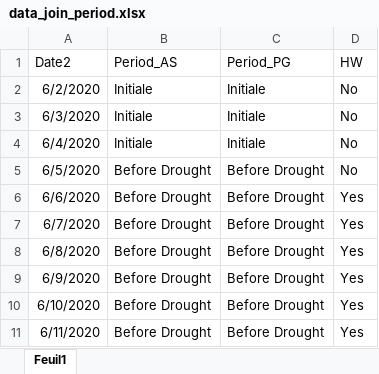
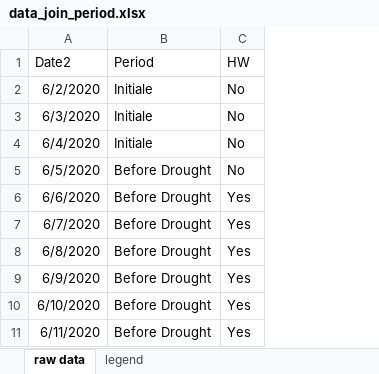
Before and after one commit to ZoeRibeyre/Ecosphere---article-data, an Excel workbook: data_join_period.xlsx, sheet raw data, drawn as a sheet; only a part is shown; values as stored, in another font and other column widths than the file's, no borders; the diff names each change by its address in the sheet, - before the commit and + after, or states it on an @@ line.

Commit message:
Update data_join_period.xlsx

```diff
--- a/data_join_period.xlsx (sheet raw data)
+++ b/data_join_period.xlsx (sheet raw data)
-sheet tab: Feuil1
+sheet tab: raw data
+sheet tab: legend
-column C (Period_PG), rows 2-11: Initiale | Initiale | Initiale | Before Drought | Before Drought | Before Drought | Before Drought | Before Drought | Before Drought | Before Drought
-B1: Period_AS
+B1: Period
```
